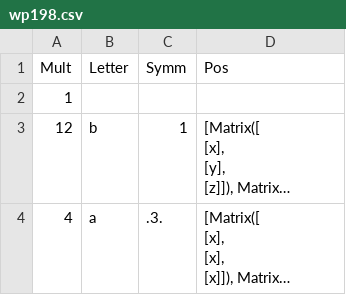
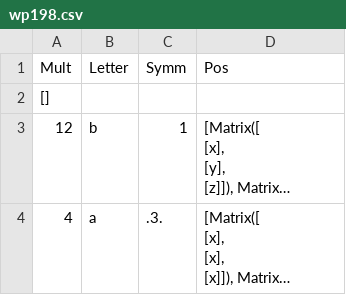
Before and after one commit to kpwhall/P6800_Project, a CSV file: data/wp/wp198.csv, drawn as a sheet; long unchanged cells end in …; the diff names each change by its address in the sheet, - before the commit and + after, or states it on an @@ line.

```diff
--- a/data/wp/wp198.csv
+++ b/data/wp/wp198.csv
-A2 (Mult): 1
+A2 (Mult): []
```
Also changed, not shown: data/ct/ct199.csv, data/ct/ct204.csv, 7 other files.
